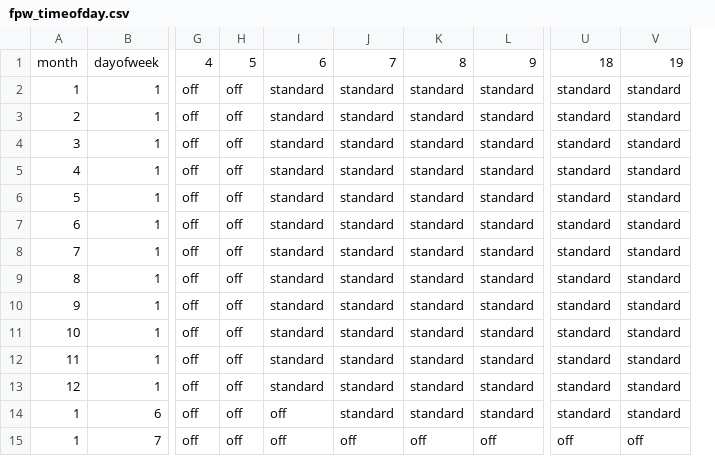
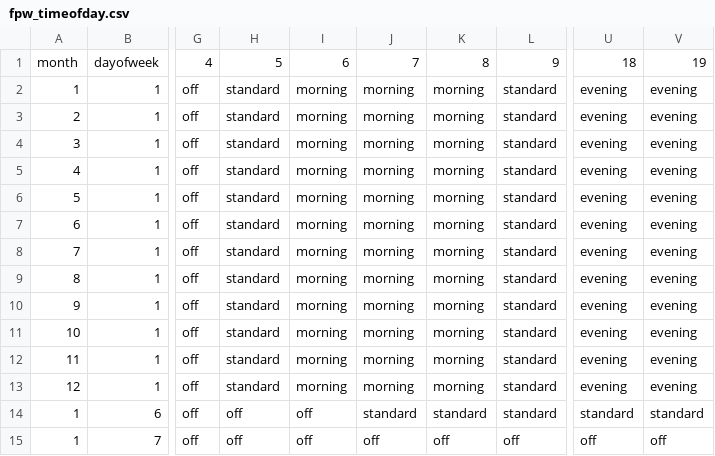
Before and after one commit to AndyFlem/sapp, a CSV file: output/fpw_timeofday.csv, drawn as a sheet; only a part is shown, gaps mark what is left out; removed rows and columns are numbered as before the commit, all else as after; the diff names each change by its address in the sheet, - before the commit and + after, or states it on an @@ line.

```diff
--- a/output/fpw_timeofday.csv
+++ b/output/fpw_timeofday.csv
-column H, rows 1-15: 5 | off | off | off | off | off | off | off | off | off | off | off | off | off | off
+column I, rows 1-15: 6 | morning | morning | morning | morning | morning | morning | morning | morning | morning | morning | morning | morning | off | off
-H1: 6
+H1: 5
-J2:J13: standard
+J2:J13: morning
-K2:K13: standard
+K2:K13: morning
-U2:U13: standard
+U2:U13: evening
-V2:V13: standard
+V2:V13: evening
```
Also changed, not shown: output/fpw_calmonthly.csv, 6 other files.
